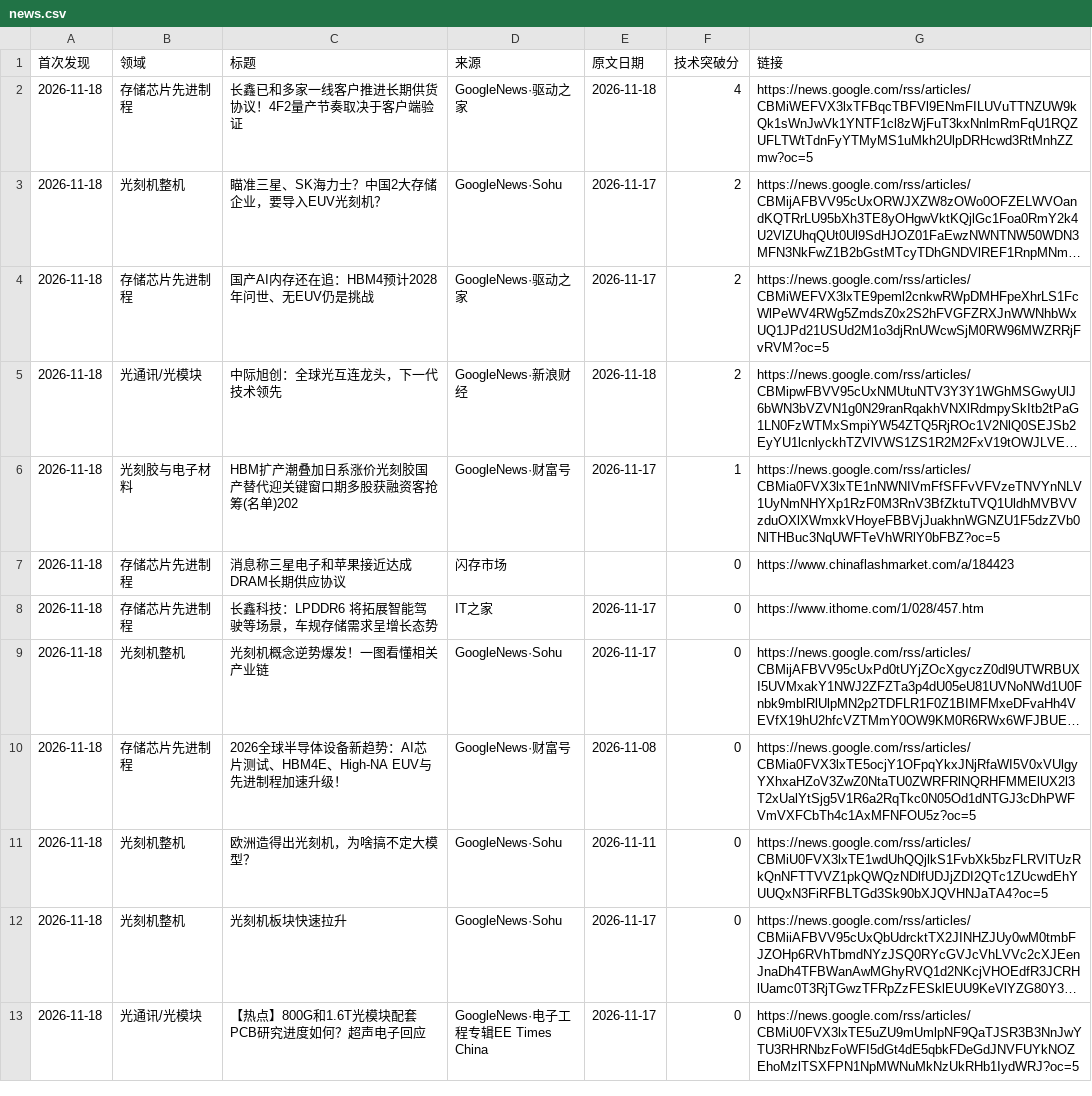
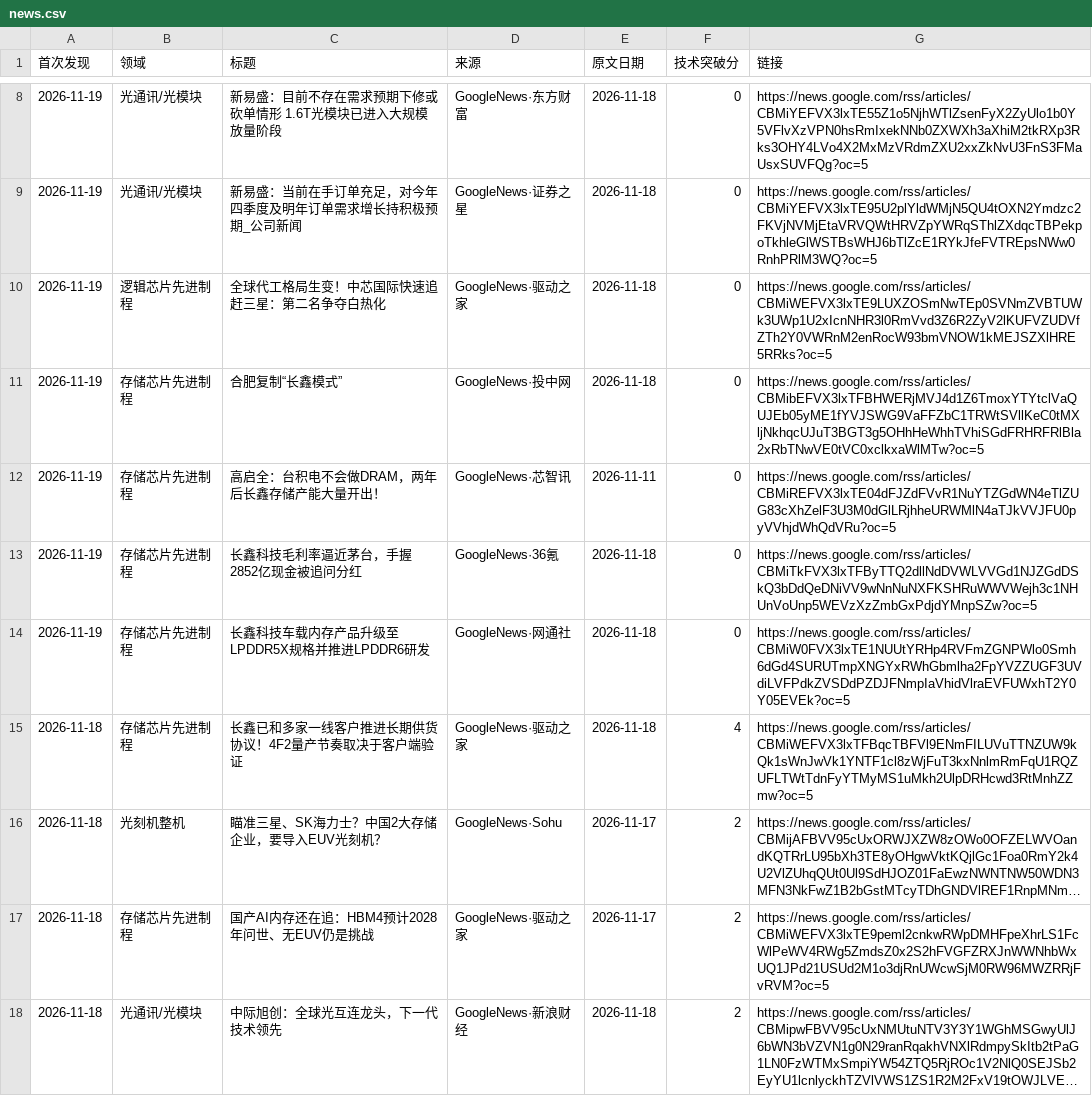
Before and after one commit to fenggg1988/china-semi-tracker, a CSV file: data/news.csv, drawn as a sheet; only a part is shown, gaps mark what is left out; the shorter side is filled out with more unchanged rows; long unchanged cells end in …; the diff covers the shown part only; the diff names each change by its address in the sheet, - before the commit and + after, or states it on an @@ line.

```diff
--- a/data/news.csv
+++ b/data/news.csv
+row 8: 2026-11-19 | 光通讯/光模块 | 新易盛：目前不存在需求预期下修或砍单情形 1.6T光模块已进入大规模放量阶段 | GoogleNews·东方财富 | 2026-11-18 | 0 | https://news.google.com/rss/articles/CBMiYEFVX3lxTE55Z1o5NjhWTlZsenFyX2ZyUlo1b0Y5VFlvXzVPN0hsRmIxekNNb0ZXWXh3aXhiM2tkRXp3Rks3OHY4LVo4X2MxMzVRdmZXU2xxZkNvU3FnS3FMaUsxSUVFQg?oc=5
+row 9: 2026-11-19 | 光通讯/光模块 | 新易盛：当前在手订单充足，对今年四季度及明年订单需求增长持积极预期_公司新闻 | GoogleNews·证券之星 | 2026-11-18 | 0 | https://news.google.com/rss/articles/CBMiYEFVX3lxTE95U2plYldWMjN5QU4tOXN2Ymdzc2FKVjNVMjEtaVRVQWtHRVZpYWRqSThlZXdqcTBPekpoTkhleGlWSTBsWHJ6bTlZcE1RYkJfeFVTREpsNWw0RnhPRlM3WQ?oc=5
+row 10: 2026-11-19 | 逻辑芯片先进制程 | 全球代工格局生变！中芯国际快速追赶三星：第二名争夺白热化 | GoogleNews·驱动之家 | 2026-11-18 | 0 | https://news.google.com/rss/articles/CBMiWEFVX3lxTE9LUXZOSmNwTEp0SVNmZVBTUWk3UWp1U2xIcnNHR3l0RmVvd3Z6R2ZyV2lKUFVZUDVfZTh2Y0VWRnM2enRocW93bmVNOW1kMEJSZXlHRE5RRks?oc=5
+row 11: 2026-11-19 | 存储芯片先进制程 | 合肥复制“长鑫模式” | GoogleNews·投中网 | 2026-11-18 | 0 | https://news.google.com/rss/articles/CBMibEFVX3lxTFBHWERjMVJ4d1Z6TmoxYTYtclVaQUJEb05yME1fYVJSWG9VaFFZbC1TRWtSVllKeC0tMXljNkhqcUJuT3BGT3g5OHhHeWhhTVhiSGdFRHRFRlBla2xRbTNwVE0tVC0xclkxaWlMTw?oc=5
+row 12: 2026-11-19 | 存储芯片先进制程 | 高启全：台积电不会做DRAM，两年后长鑫存储产能大量开出！ | GoogleNews·芯智讯 | 2026-11-11 | 0 | https://news.google.com/rss/articles/CBMiREFVX3lxTE04dFJZdFVvR1NuYTZGdWN4eTlZUG83cXhZelF3U3M0dGlLRjhheURWMlN4aTJkVVJFU0pyVVhjdWhQdVRu?oc=5
+row 13: 2026-11-19 | 存储芯片先进制程 | 长鑫科技毛利率逼近茅台，手握2852亿现金被追问分红 | GoogleNews·36氪 | 2026-11-18 | 0 | https://news.google.com/rss/articles/CBMiTkFVX3lxTFByTTQ2dllNdDVWLVVGd1NJZGdDSkQ3bDdQeDNiVV9wNnNuNXFKSHRuWWVWejh3c1NHUnVoUnp5WEVzXzZmbGxPdjdYMnpSZw?oc=5
+row 14: 2026-11-19 | 存储芯片先进制程 | 长鑫科技车载内存产品升级至LPDDR5X规格并推进LPDDR6研发 | GoogleNews·网通社 | 2026-11-18 | 0 | https://news.google.com/rss/articles/CBMiW0FVX3lxTE1NUUtYRHp4RVFmZGNPWlo0Smh6dGd4SURUTmpXNGYxRWhGbmlha2FpYVZZUGF3UVdiLVFPdkZVSDdPZDJFNmpIaVhidVlraEVFUWxhT2Y0Y05EVEk?oc=5
```
Also changed, not shown: 6 added rows elsewhere in this file, 2 other files.
